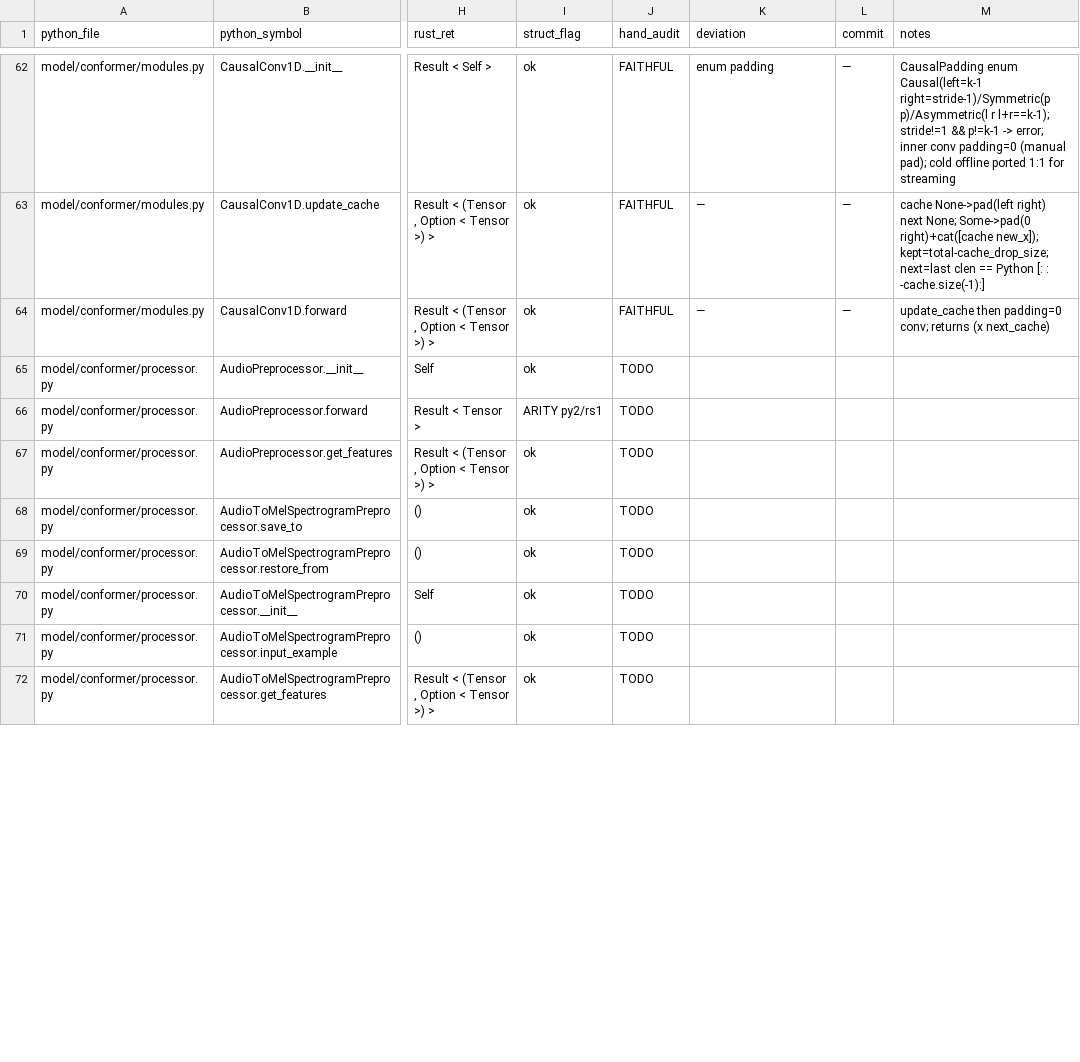
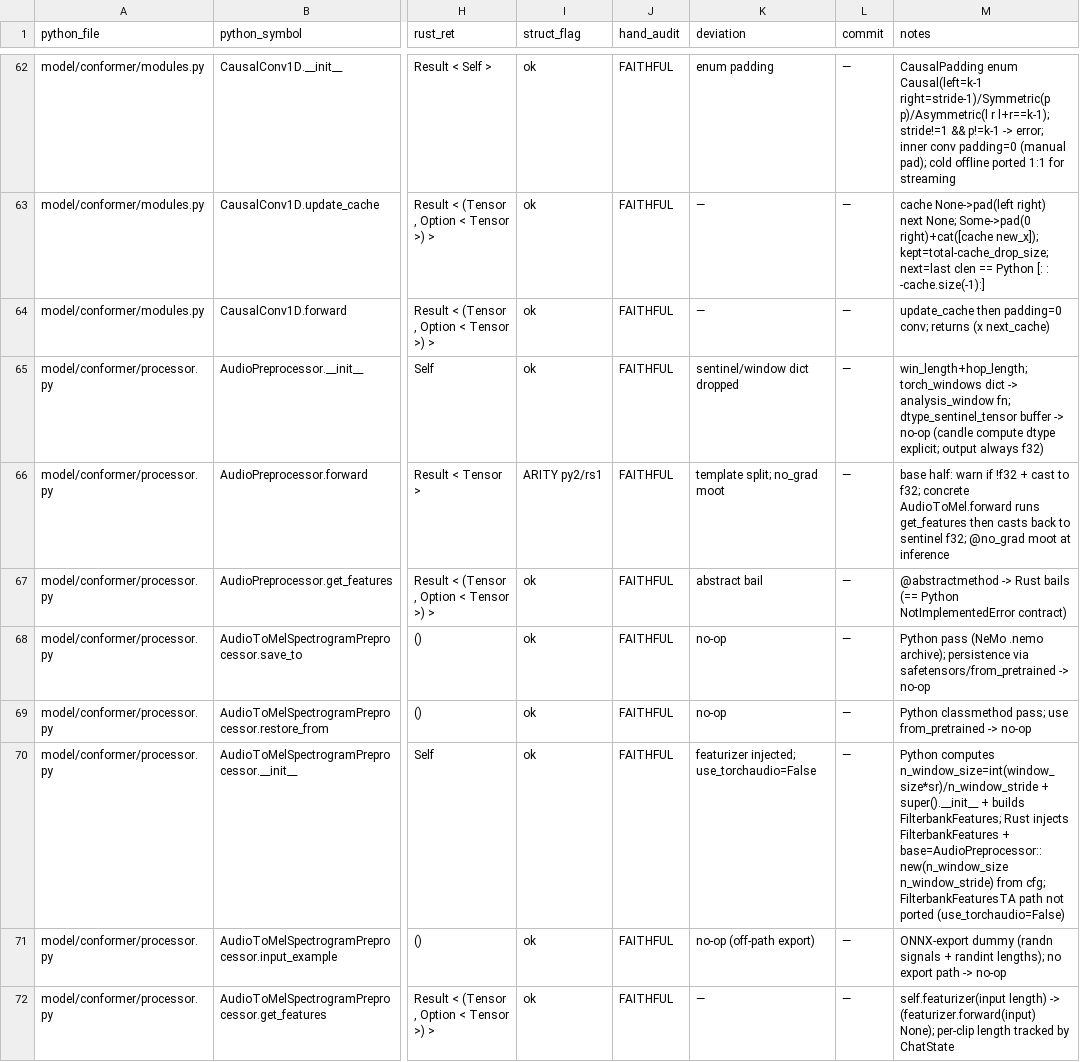
Before and after one commit to SolaceHarmony/emberharmony, a CSV file: experiments/lfm2-audio-voice/liquid-audio-rs/parity/HAND_AUDIT.csv, drawn as a sheet; only a part is shown, gaps mark what is left out; the diff covers the shown part only; the diff names each change by its address in the sheet, - before the commit and + after, or states it on an @@ line.

```diff
--- a/experiments/lfm2-audio-voice/liquid-audio-rs/parity/HAND_AUDIT.csv
+++ b/experiments/lfm2-audio-voice/liquid-audio-rs/parity/HAND_AUDIT.csv
-J65:J72 (hand_audit): TODO
+J65:J72 (hand_audit): FAITHFUL
-K65 (deviation): (empty)
+K65 (deviation): sentinel/window dict dropped
-L65:L72 (commit): (empty)
+L65:L72 (commit): —
-M65 (notes): (empty)
+M65 (notes): win_length+hop_length; torch_windows dict -> analysis_window fn; dtype_sentinel_tensor buffer -> no-op (candle compute dtype explicit; output always f32)
-K66 (deviation): (empty)
+K66 (deviation): template split; no_grad moot
-M66 (notes): (empty)
+M66 (notes): base half: warn if !f32 + cast to f32; concrete AudioToMel.forward runs get_features then casts back to sentinel f32; @no_grad moot at inference
-K67 (deviation): (empty)
+K67 (deviation): abstract bail
-M67 (notes): (empty)
+M67 (notes): @abstractmethod -> Rust bails (== Python NotImplementedError contract)
-K68:K69 (deviation): (empty)
+K68:K69 (deviation): no-op
-M68 (notes): (empty)
+M68 (notes): Python pass (NeMo .nemo archive); persistence via safetensors/from_pretrained -> no-op
-M69 (notes): (empty)
+M69 (notes): Python classmethod pass; use from_pretrained -> no-op
-K70 (deviation): (empty)
+K70 (deviation): featurizer injected; use_torchaudio=False
-M70 (notes): (empty)
+M70 (notes): Python computes n_window_size=int(window_size*sr)/n_window_stride + super().__init__ + builds FilterbankFeatures; Rust injects FilterbankFeatures + base=AudioPreprocessor::new(n_window_size n_window_stride) from cfg; FilterbankFeaturesTA path not ported (use_torchaudio=False)
-K71 (deviation): (empty)
+K71 (deviation): no-op (off-path export)
-M71 (notes): (empty)
+M71 (notes): ONNX-export dummy (randn signals + randint lengths); no export path -> no-op
-K72 (deviation): (empty)
+K72 (deviation): —
-M72 (notes): (empty)
+M72 (notes): self.featurizer(input length) -> (featurizer.forward(input) None); per-clip length tracked by ChatState
```
Also changed, not shown: 24 edited cells elsewhere in this file, experiments/lfm2-audio-voice/liquid-audio-rs/parity/hand_audit_seed.csv.
